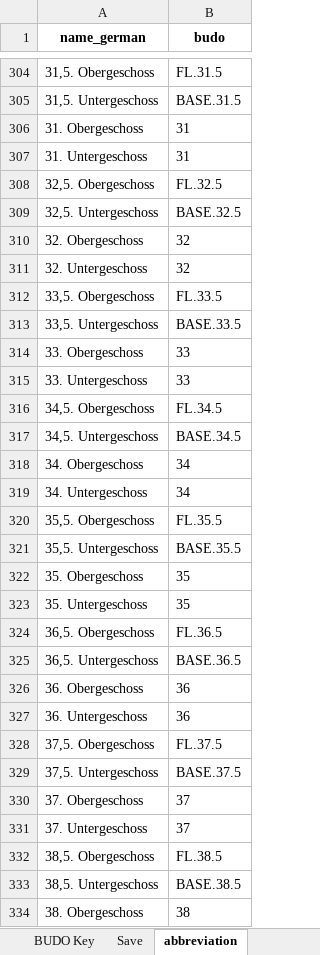
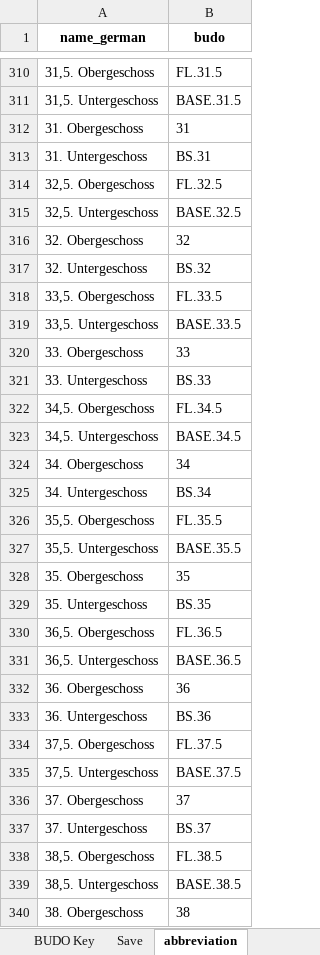
Before and after one commit to RWTH-EBC/BUDO, an Excel workbook: Excel-Table/BUDO_Creator_german.xlsx, sheet abbreviation, drawn as a sheet; only a part is shown, gaps mark what is left out; values as stored, in another font and other column widths than the file's, no borders; addresses are those after the commit; the diff covers the shown part only; the diff names each change by its address in the sheet, - before the commit and + after, or states it on an @@ line.

```diff
--- a/Excel-Table/BUDO_Creator_german.xlsx (sheet abbreviation)
+++ b/Excel-Table/BUDO_Creator_german.xlsx (sheet abbreviation)
-B313 (budo): 31
+B313 (budo): BS.31
-B317 (budo): 32
+B317 (budo): BS.32
-B321 (budo): 33
+B321 (budo): BS.33
-B325 (budo): 34
+B325 (budo): BS.34
-B329 (budo): 35
+B329 (budo): BS.35
-B333 (budo): 36
+B333 (budo): BS.36
-B337 (budo): 37
+B337 (budo): BS.37
```
Also changed, not shown: 431 added rows, 10 removed rows, 1 moved row and 71 edited cells elsewhere in this sheet, sheet BUDO Key, hidden cells, Excel-Table/BUDO_Creator_english.xlsx.
